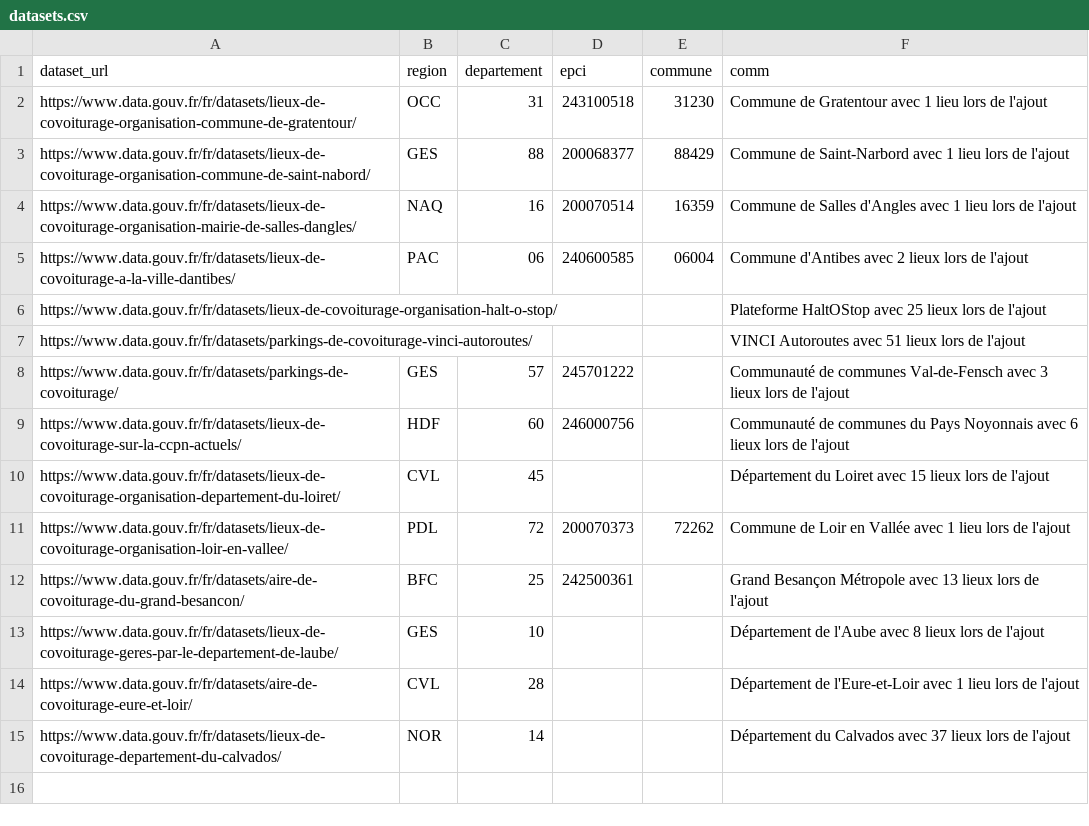
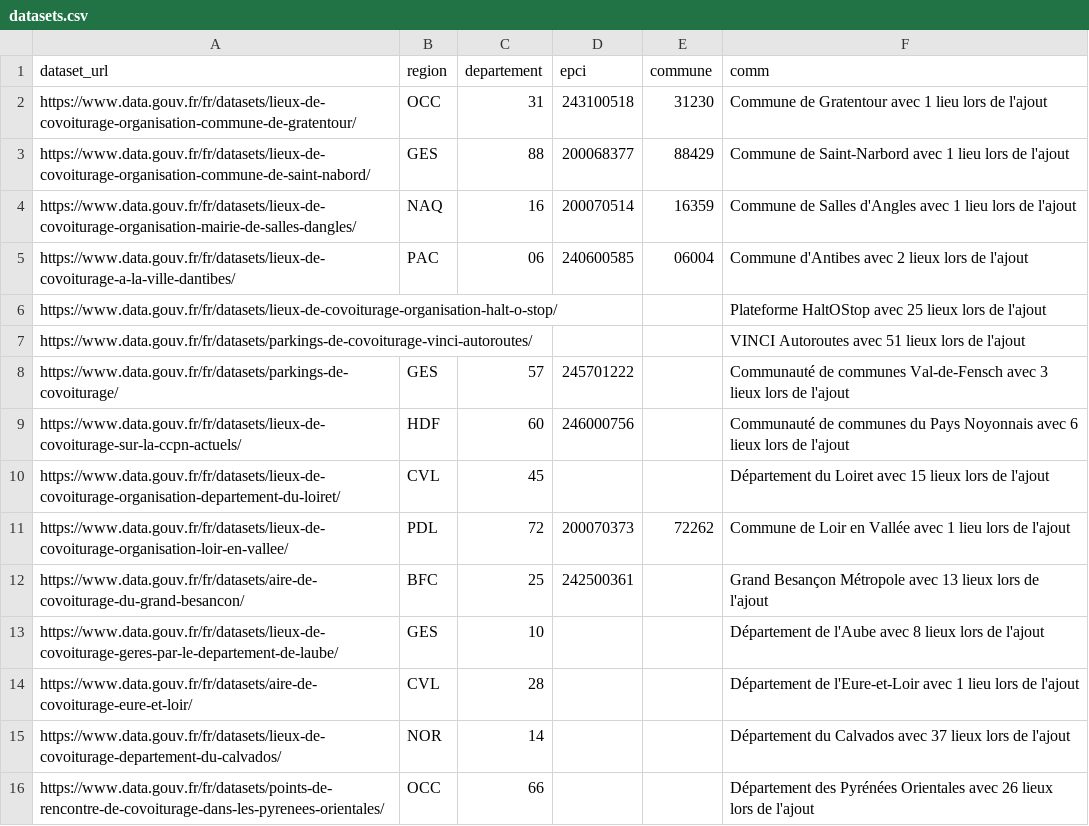
Before and after one commit to etalab/transport-base-nationale-covoiturage, a CSV file: datasets.csv, drawn as a sheet; the diff names each change by its address in the sheet, - before the commit and + after, or states it on an @@ line.

Commit message:
Migration département Pyrénées Orientales

```diff
--- a/datasets.csv
+++ b/datasets.csv
+row 16: https://www.data.gouv.fr/fr/datasets/points-de-rencontre-de-covoiturage-dans-les-pyrenees-orientales/ | OCC | 66 |  |  | Département des Pyrénées Orientales avec 26 lieux lors de l'ajout
```
Also changed, not shown: 1 other file.
